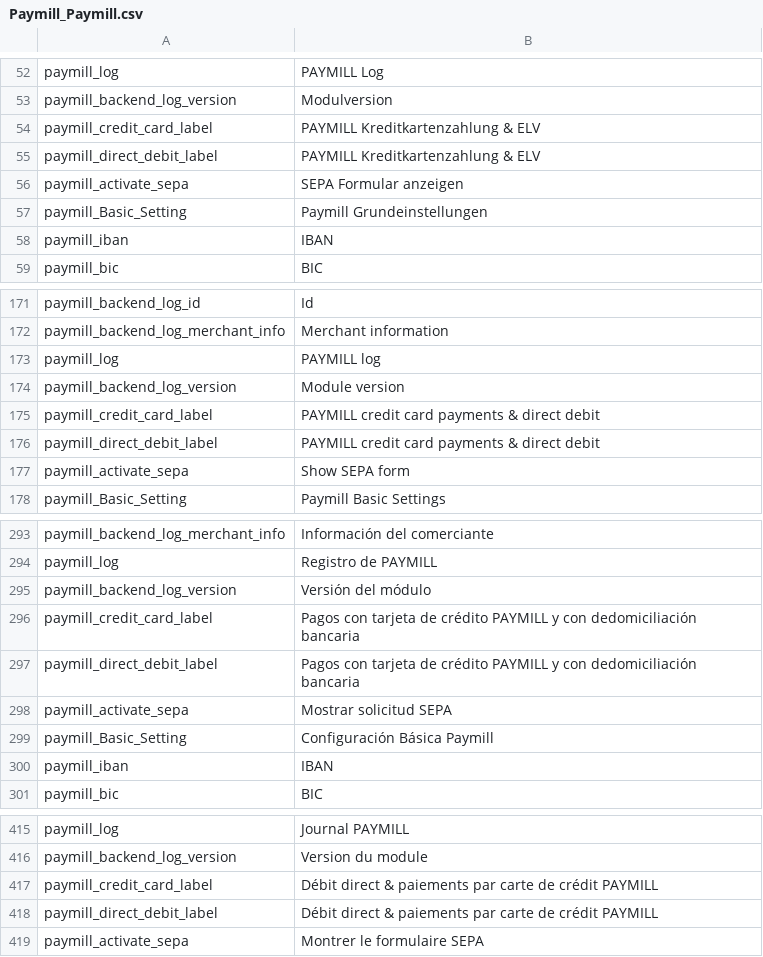
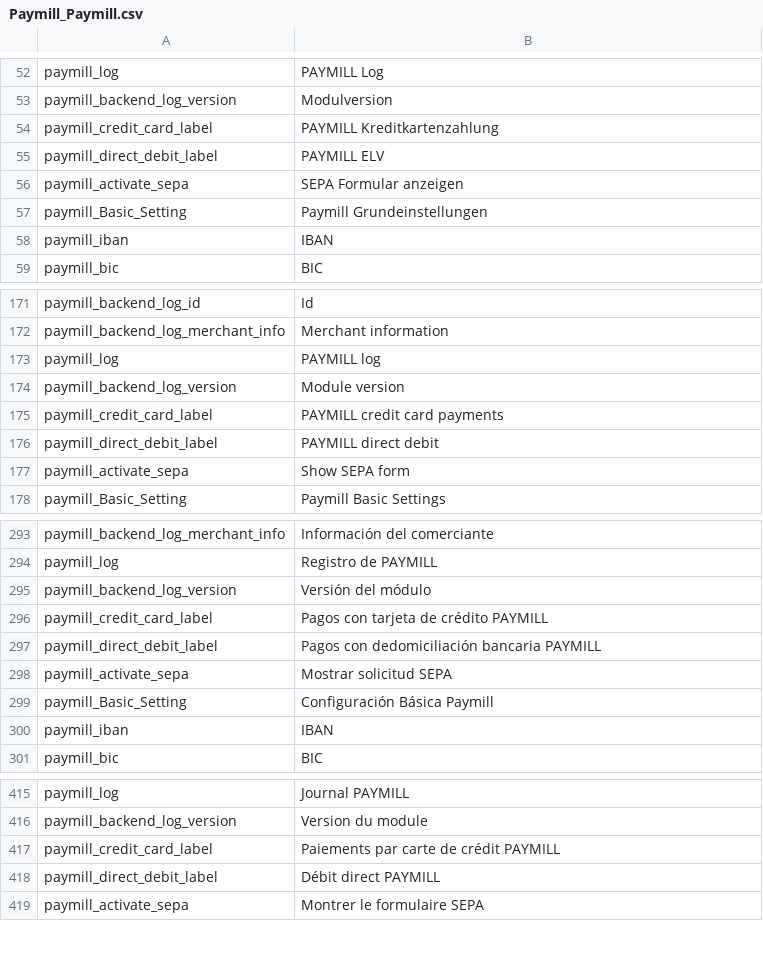
Before and after one commit to paymill/paymill-magento, a CSV file: app/locale/fr_CA/Paymill_Paymill.csv, drawn as a sheet; only a part is shown, gaps mark what is left out.

```diff
--- a/app/locale/fr_CA/Paymill_Paymill.csv
+++ b/app/locale/fr_CA/Paymill_Paymill.csv
@@ -53,4 +53,4 @@ paymill_log,"PAYMILL Log"
 paymill_backend_log_version,Modulversion
-paymill_credit_card_label,"PAYMILL Kreditkartenzahlung & ELV"
-paymill_direct_debit_label,"PAYMILL Kreditkartenzahlung & ELV"
+paymill_credit_card_label,"PAYMILL Kreditkartenzahlung"
+paymill_direct_debit_label,"PAYMILL ELV"
 paymill_activate_sepa,"SEPA Formular anzeigen"
@@ -174,4 +174,4 @@ paymill_log,"PAYMILL log"
 paymill_backend_log_version,"Module version"
-paymill_credit_card_label,"PAYMILL credit card payments & direct debit"
-paymill_direct_debit_label,"PAYMILL credit card payments & direct debit"
+paymill_credit_card_label,"PAYMILL credit card payments"
+paymill_direct_debit_label,"PAYMILL direct debit"
 paymill_activate_sepa,"Show SEPA form"
@@ -295,4 +295,4 @@ paymill_log,"Registro de PAYMILL"
 paymill_backend_log_version,"Versión del módulo"
-paymill_credit_card_label,"Pagos con tarjeta de crédito PAYMILL y con dedomiciliación bancaria"
-paymill_direct_debit_label,"Pagos con tarjeta de crédito PAYMILL y con dedomiciliación bancaria"
+paymill_credit_card_label,"Pagos con tarjeta de crédito PAYMILL"
+paymill_direct_debit_label,"Pagos con dedomiciliación bancaria PAYMILL"
 paymill_activate_sepa,"Mostrar solicitud SEPA"
@@ -416,4 +416,4 @@ paymill_log,"Journal PAYMILL"
 paymill_backend_log_version,"Version du module"
-paymill_credit_card_label,"Débit direct & paiements par carte de crédit PAYMILL"
-paymill_direct_debit_label,"Débit direct & paiements par carte de crédit PAYMILL"
+paymill_credit_card_label,"Paiements par carte de crédit PAYMILL"
+paymill_direct_debit_label,"Débit direct PAYMILL"
 paymill_activate_sepa,"Montrer le formulaire SEPA"
```
Also changed, not shown: app/locale/fr_FR/Paymill_Paymill.csv, app/locale/it_CH/Paymill_Paymill.csv, 22 other files.
